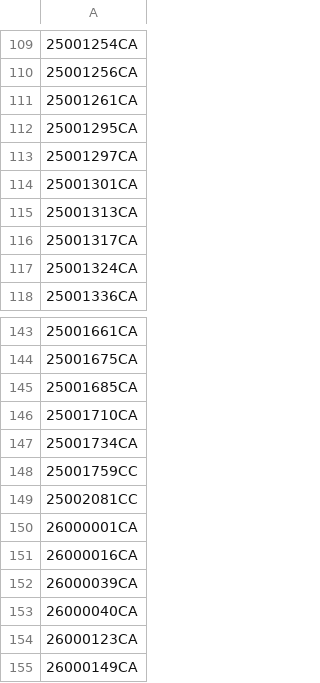
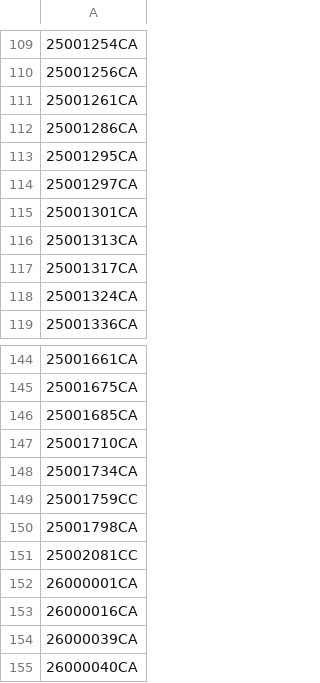
Before and after one commit to figlesias7/realforeclose-charlotte, a CSV file: data/all_seen.csv, drawn as a sheet; only a part is shown, gaps mark what is left out; the shorter side is filled out with more unchanged rows; the diff names each change by its address in the sheet, - before the commit and + after, or states it on an @@ line.

```diff
--- a/data/all_seen.csv
+++ b/data/all_seen.csv
+row 112: 25001286CA
+row 150: 25001798CA
```
Also changed, not shown: data/event_log.csv, 3 other files.
